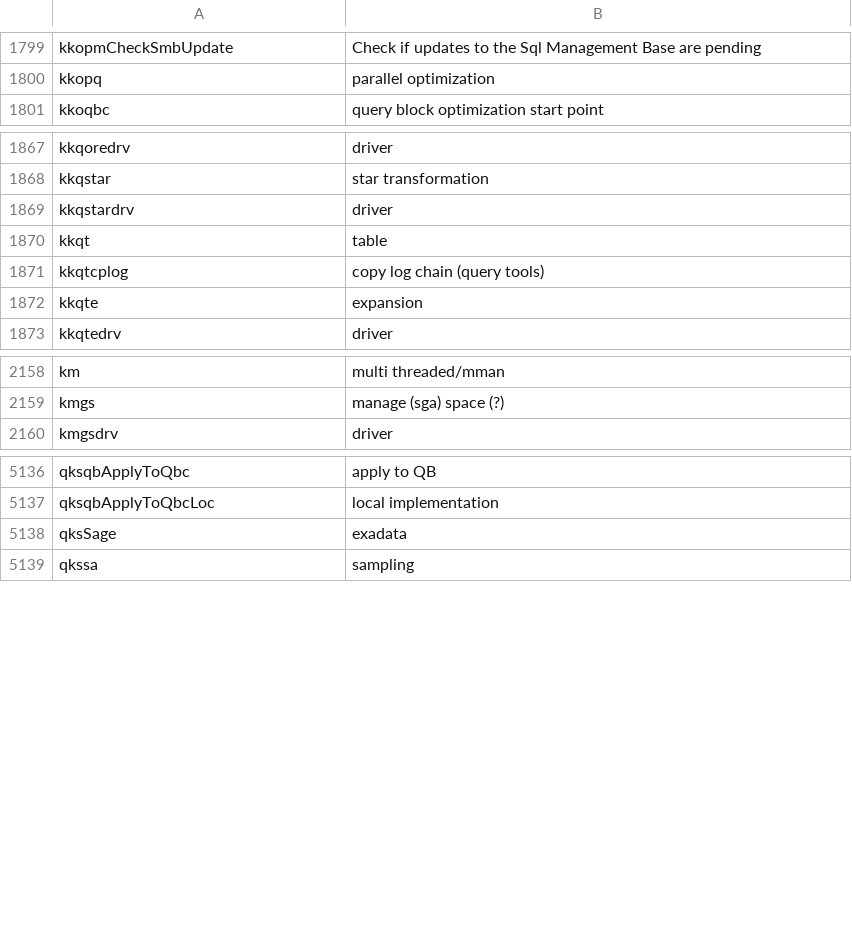
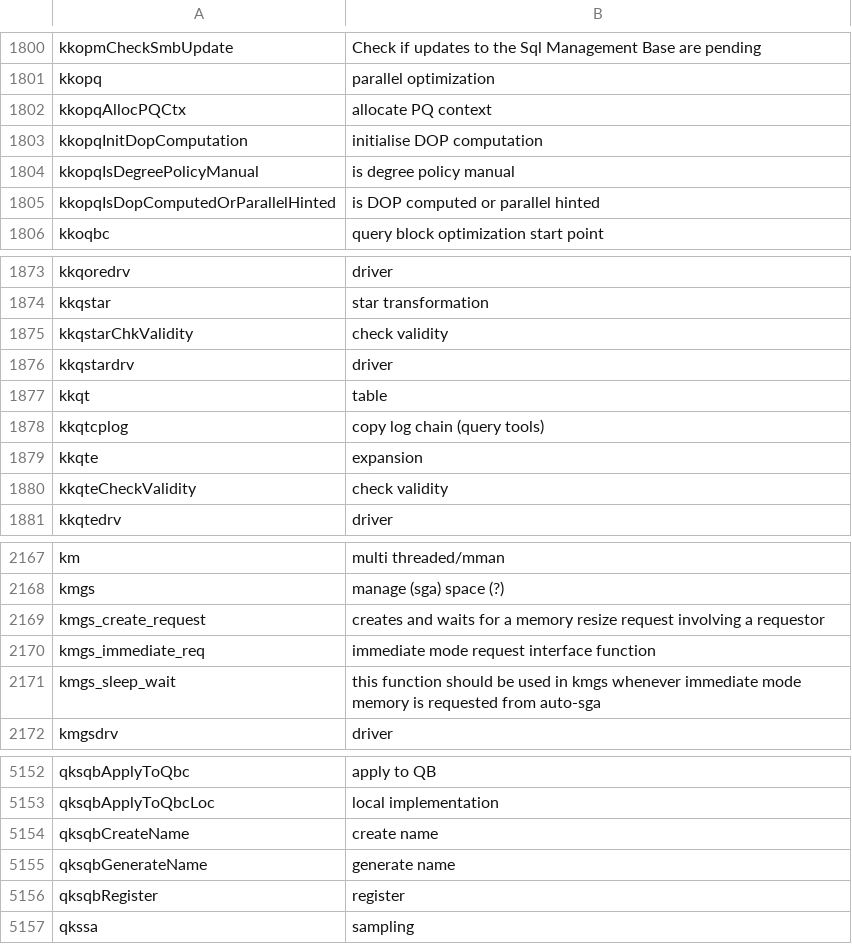
Before and after one commit to skoehler-soocs/ora_db_func_anno, a CSV file: functions.csv, drawn as a sheet; only a part is shown, gaps mark what is left out; the diff covers the shown part only.

Commit message:
various functions

```diff
--- a/functions.csv
+++ b/functions.csv
@@ -1800,2 +1801,6 @@ kkopmCheckSmbUpdate|Check if updates to the Sql Management Base are pending
 kkopq|parallel optimization
+kkopqAllocPQCtx|allocate PQ context
+kkopqInitDopComputation|initialise DOP computation
+kkopqIsDegreePolicyManual|is degree policy manual
+kkopqIsDopComputedOrParallelHinted|is DOP computed or parallel hinted
 kkoqbc|query block optimization start point
@@ -1868,2 +1874,3 @@ kkqoredrv|driver
 kkqstar|star transformation
+kkqstarChkValidity|check validity
 kkqstardrv|driver
@@ -1872,2 +1879,3 @@ kkqtcplog|copy log chain (query tools)
 kkqte|expansion
+kkqteCheckValidity|check validity
 kkqtedrv|driver
@@ -2159,2 +2168,5 @@ km|multi threaded/mman
 kmgs|manage (sga) space (?)
+kmgs_create_request|creates and waits for a memory resize request involving a requestor
+kmgs_immediate_req|immediate mode request interface function
+kmgs_sleep_wait|this function should be used in kmgs whenever immediate mode memory is requested from auto-sga
 kmgsdrv|driver
@@ -5137,3 +5153,5 @@ qksqbApplyToQbc|apply to QB
 qksqbApplyToQbcLoc|local implementation
-qksSage|exadata
+qksqbCreateName|create name
+qksqbGenerateName|generate name
+qksqbRegister|register
 qkssa|sampling
```
Also changed, not shown: 7 added rows and 3 edited cells elsewhere in this file.
